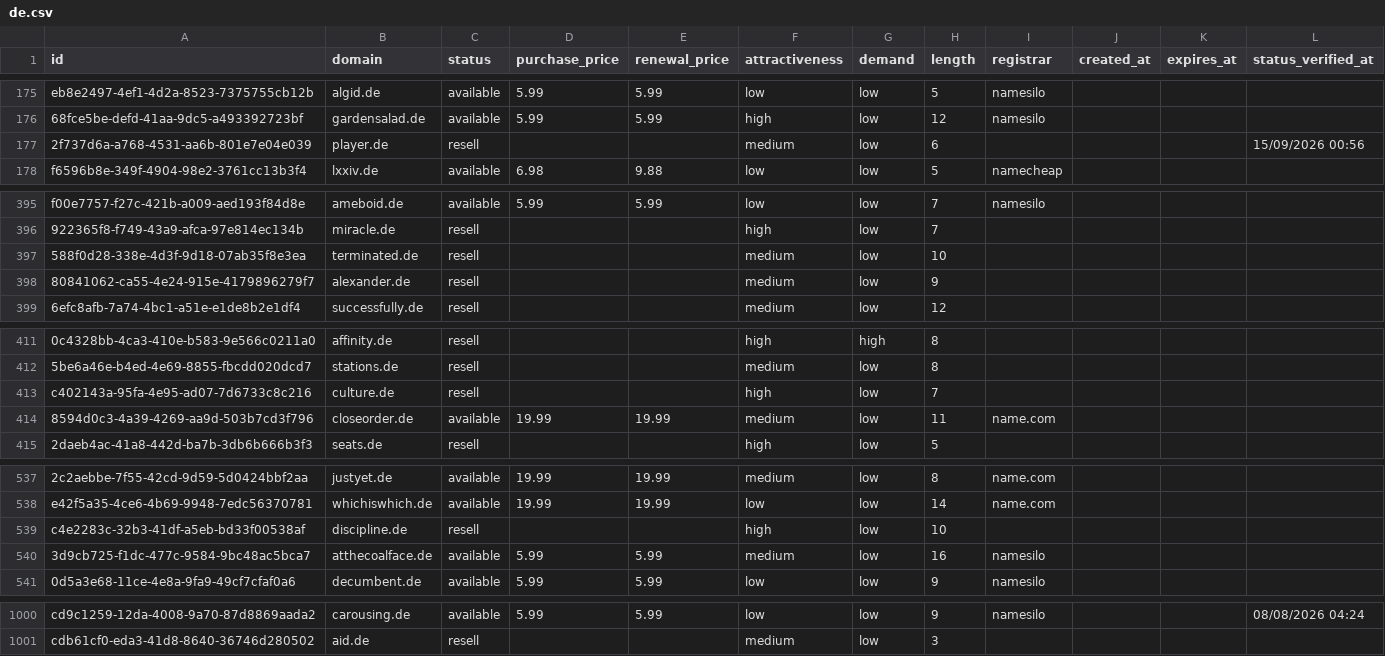
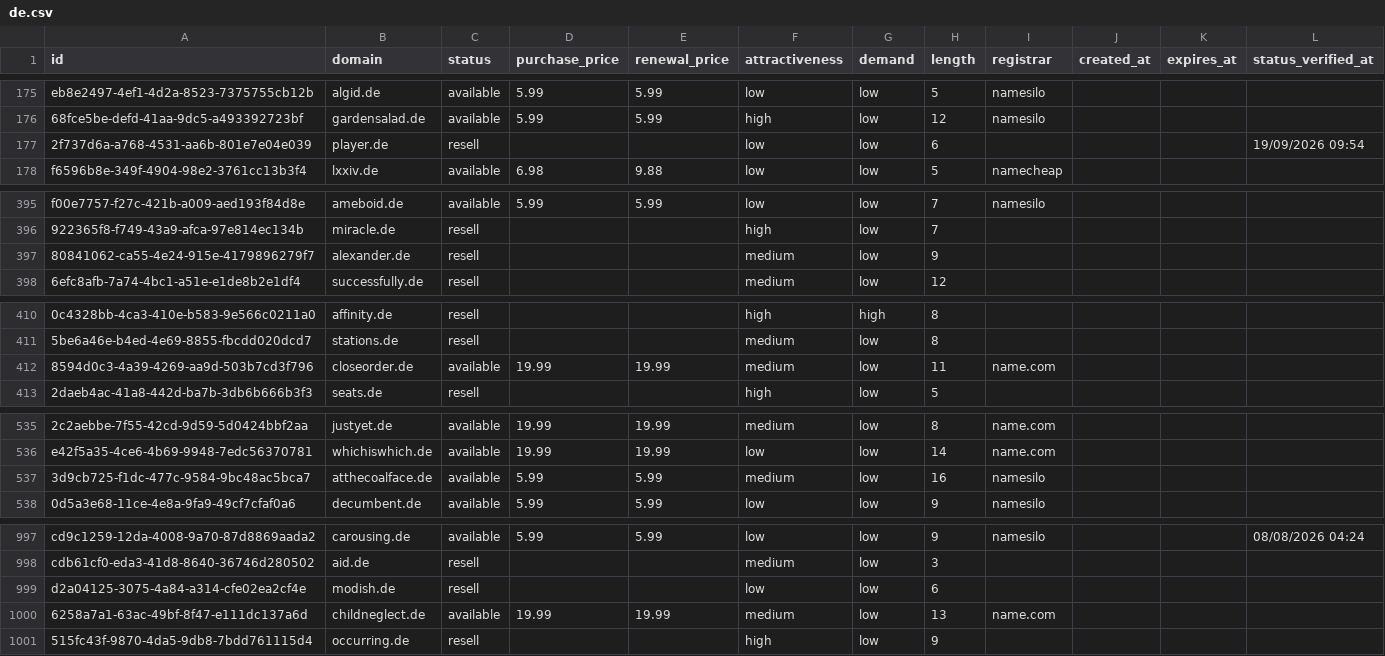
Before and after one commit to UniqueDomains/de-oneword-domains, a CSV file: de.csv, drawn as a sheet; only a part is shown, gaps mark what is left out; removed rows and columns are numbered as before the commit, all else as after; the diff covers the shown part only; the diff names each change by its address in the sheet, - before the commit and + after, or states it on an @@ line.

Commit message:
Domains update

```diff
--- a/de.csv
+++ b/de.csv
-F177 (attractiveness): medium
+F177 (attractiveness): low
-L177 (status_verified_at): 15/09/2026 00:56
+L177 (status_verified_at): 19/09/2026 09:54
-row 397: 588f0d28-338e-4d3f-9d18-07ab35f8e3ea | terminated.de | resell |  |  | medium | low | 10
-row 413: c402143a-95fa-4e95-ad07-7d6733c8c216 | culture.de | resell |  |  | high | low | 7
-row 539: c4e2283c-32b3-41df-a5eb-bd33f00538af | discipline.de | resell |  |  | high | low | 10
+row 999: d2a04125-3075-4a84-a314-cfe02ea2cf4e | modish.de | resell |  |  | low | low | 6
+row 1000: 6258a7a1-63ac-49bf-8f47-e111dc137a6d | childneglect.de | available | 19.99 | 19.99 | medium | low | 13 | name.com
+row 1001: 515fc43f-9870-4da5-9db8-7bdd761115d4 | occurring.de | resell |  |  | high | low | 9
```
Also changed, not shown: 15 edited cells elsewhere in this file, 4 other files.
